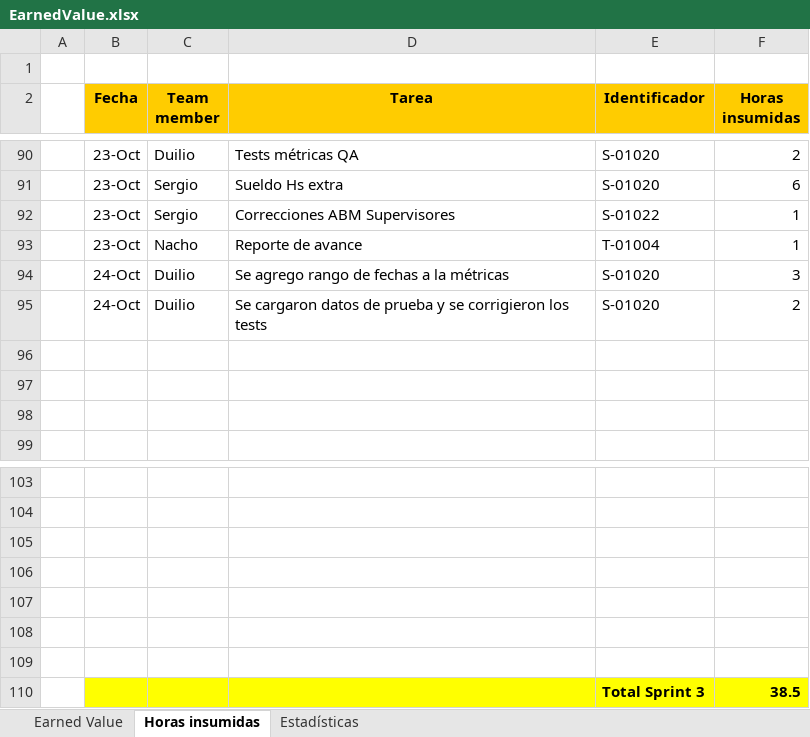
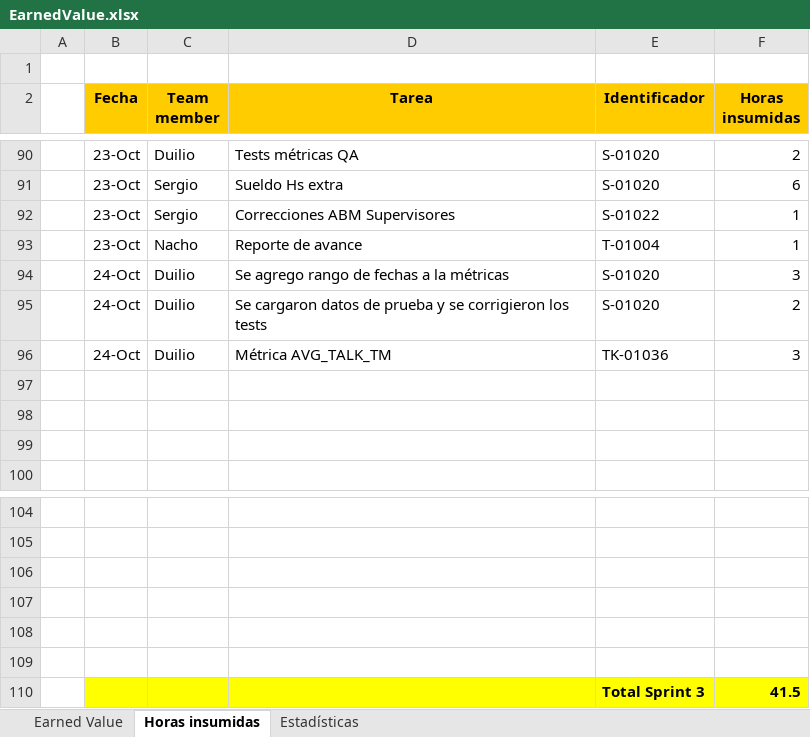
Before and after one commit to nicohen/bob-patinho, an Excel workbook: Documentacion/Minutas e informes/EarnedValue.xlsx, sheet Horas insumidas, drawn as a sheet; only a part is shown, gaps mark what is left out; values as stored, in another font and other column widths than the file's, no borders; removed rows and columns are numbered as before the commit, all else as after; the diff names each change by its address in the sheet, - before the commit and + after, or states it on an @@ line.

Commit message:
TK-01036 - Métrica AVG_TALK_TM

```diff
--- a/Documentacion/Minutas e informes/EarnedValue.xlsx (sheet Horas insumidas)
+++ b/Documentacion/Minutas e informes/EarnedValue.xlsx (sheet Horas insumidas)
+row 96:  | 24-Oct | Duilio | Métrica AVG_TALK_TM | TK-01036 | 3
-B110:F110 fill: none
+B110:F110 fill: #FFFF00
-row 110: (empty)
+row 110:  |  |  |  | Total Sprint 3 | 41.5
-row 110:  |  |  |  | Total Sprint 3 | 38.5
```
Also changed, not shown: charts or pictures, 7 other files.
